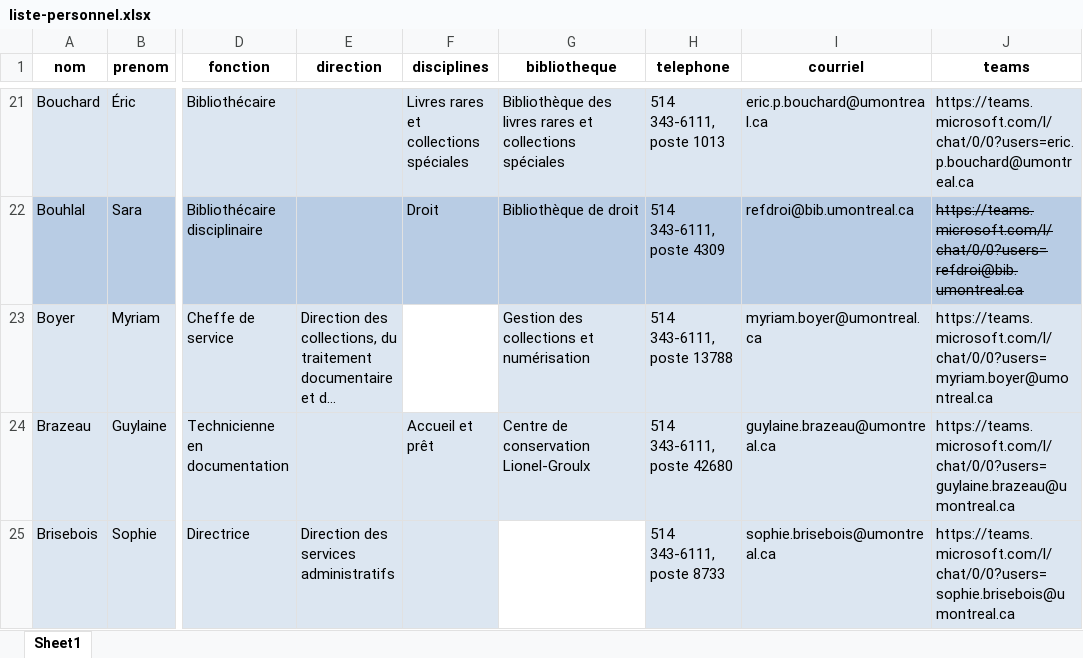
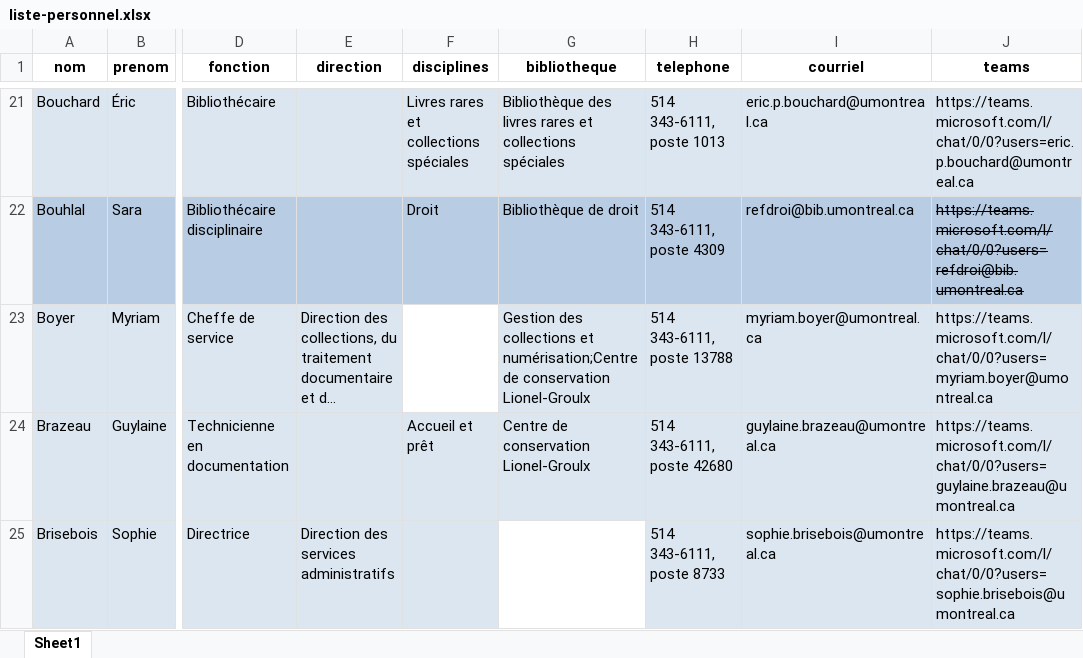
Before and after one commit to bibudem/coquille-web, an Excel workbook: content/personnel/liste-personnel.xlsx, sheet Sheet1, drawn as a sheet; only a part is shown, gaps mark what is left out; long unchanged cells end in …; values as stored, in another font and other column widths than the file's, no borders; table styles not drawn; the diff names each change by its address in the sheet, - before the commit and + after, or states it on an @@ line.

Commit message:
feat(repertoire-personnel): Ajout du Centre de conservation Lionel-Groulx à Myriam Boyer

```diff
--- a/content/personnel/liste-personnel.xlsx (sheet Sheet1)
+++ b/content/personnel/liste-personnel.xlsx (sheet Sheet1)
-G23 (bibliotheque): …collections et numérisation
+G23 (bibliotheque): …collections et numérisation;Centre de conservation Lionel-Groulx
```
